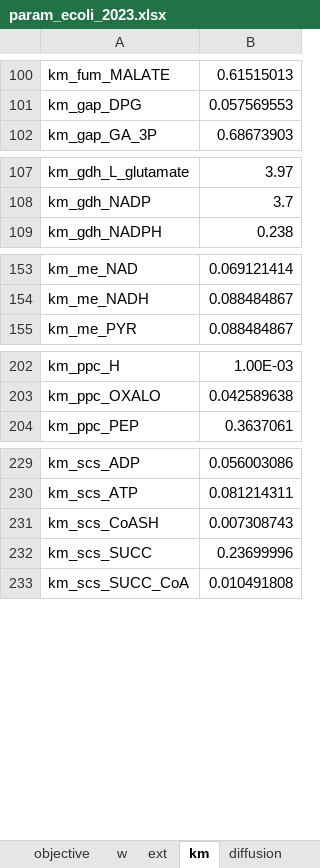
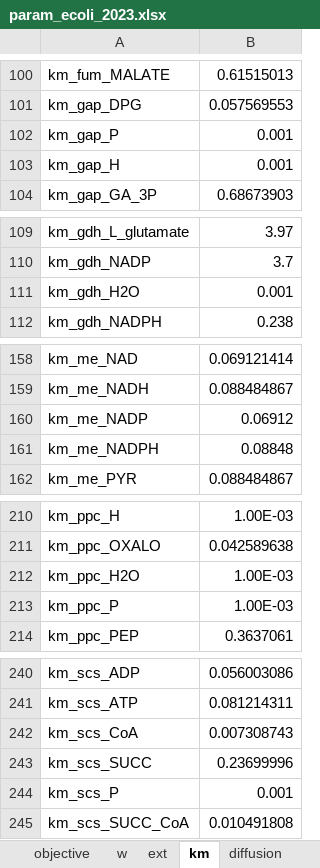
Before and after one commit to EmmaCrisci/LBBEModelisation, an Excel workbook: ecoliModel/param_ecoli_2023.xlsx, sheet km, drawn as a sheet; only a part is shown, gaps mark what is left out; values as stored, in another font and other column widths than the file's, no borders; addresses are those after the commit; the diff covers the shown part only; the diff names each change by its address in the sheet, - before the commit and + after, or states it on an @@ line.

```diff
--- a/ecoliModel/param_ecoli_2023.xlsx (sheet km)
+++ b/ecoliModel/param_ecoli_2023.xlsx (sheet km)
+row 102: km_gap_P | 0.001
+row 103: km_gap_H | 0.001
+row 111: km_gdh_H2O | 0.001
+row 160: km_me_NADP | 0.06912
+row 161: km_me_NADPH | 0.08848
+row 212: km_ppc_H2O | 1.00E-03
+row 213: km_ppc_P | 1.00E-03
-A242: km_scs_CoASH
+A242: km_scs_CoA
+row 244: km_scs_P | 0.001
```
Also changed, not shown: 5 added rows and 3 edited cells elsewhere in this sheet, 1 other file.
